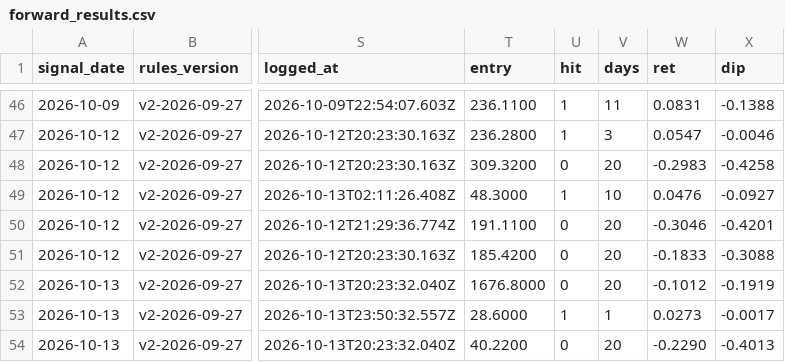
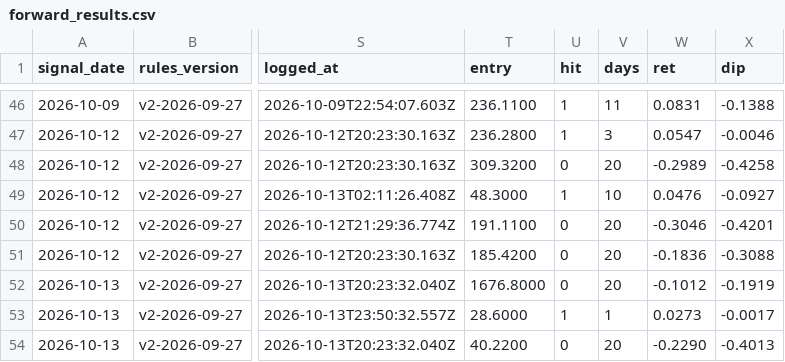
Before and after one commit to Moopheus1/Basket-Command-Centre-3, a CSV file: docs/forward_results.csv, drawn as a sheet; only a part is shown, gaps mark what is left out; the diff names each change by its address in the sheet, - before the commit and + after, or states it on an @@ line.

```diff
--- a/docs/forward_results.csv
+++ b/docs/forward_results.csv
-W48 (ret): -0.2983
+W48 (ret): -0.2989
-W51 (ret): -0.1833
+W51 (ret): -0.1836
```
Also changed, not shown: 1 other file.
